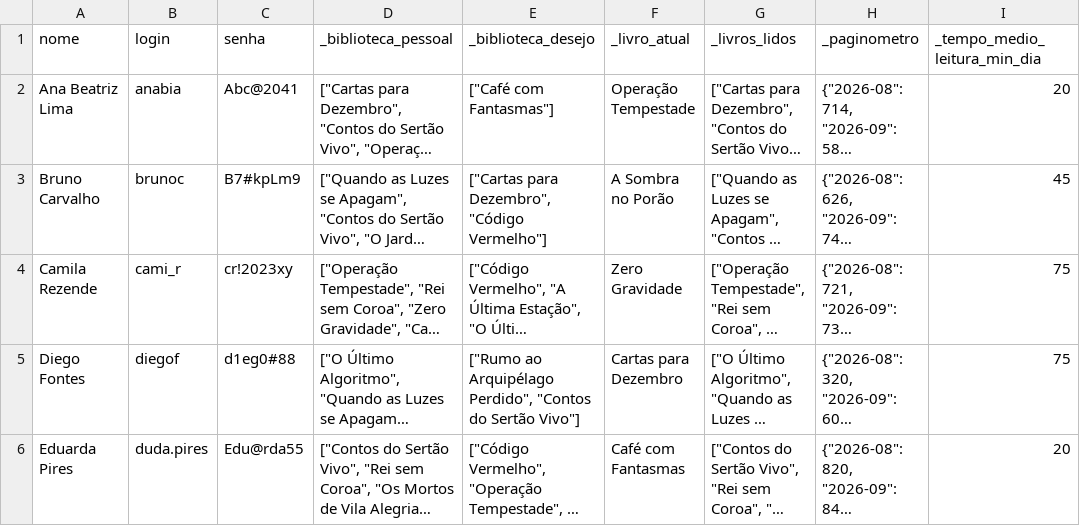
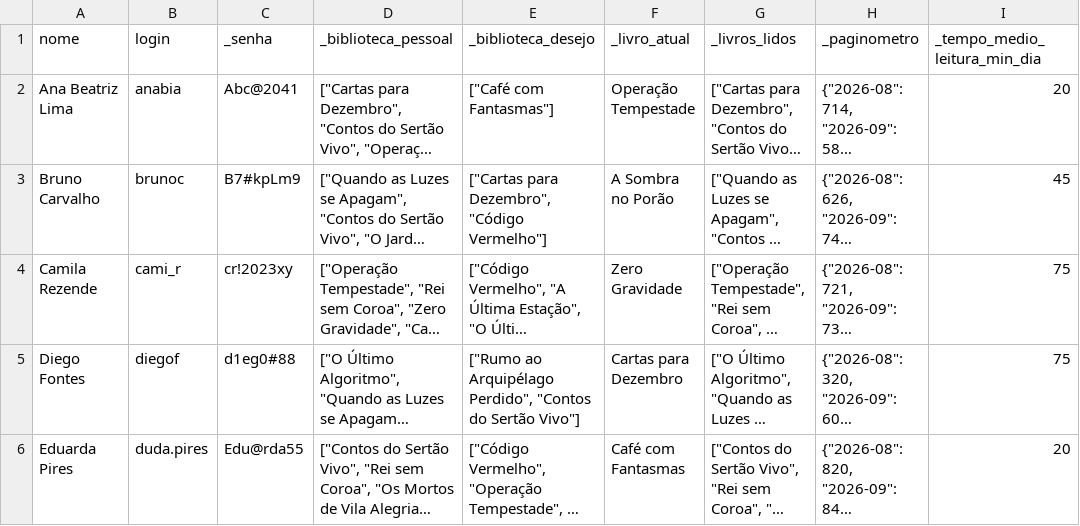
Before and after one commit to heitorgelos/Trabalho_POO_legere, a CSV file: src/database/usuarios_comuns_ficticios.csv, drawn as a sheet; only a part is shown; long unchanged cells end in …; the diff names each change by its address in the sheet, - before the commit and + after, or states it on an @@ line.

```diff
--- a/src/database/usuarios_comuns_ficticios.csv
+++ b/src/database/usuarios_comuns_ficticios.csv
-C1: senha
+C1: _senha
```
Also changed, not shown: 6 other files.
